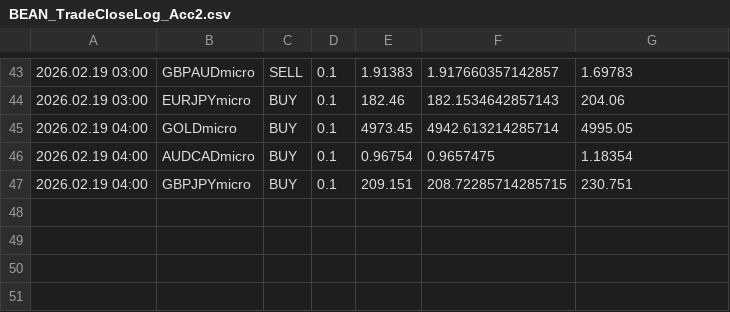
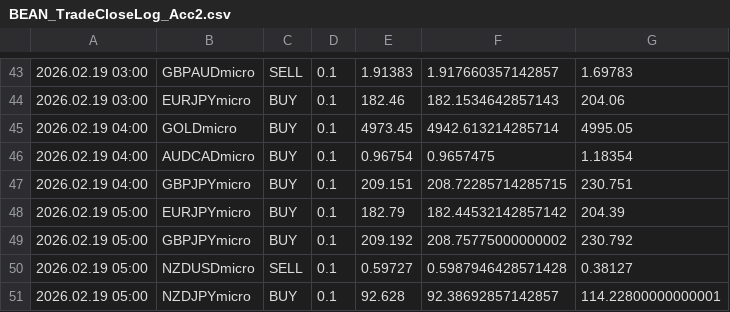
Before and after one commit to Monte-Ntuli/Sentinal-Dashboard, a CSV file: BEAN_TradeCloseLog_Acc2.csv, drawn as a sheet; only a part is shown, gaps mark what is left out; the diff names each change by its address in the sheet, - before the commit and + after, or states it on an @@ line.

Commit message:
Auto Update: 2026/02/19  5:06:22,29

```diff
--- a/BEAN_TradeCloseLog_Acc2.csv
+++ b/BEAN_TradeCloseLog_Acc2.csv
+row 48: 2026.02.19 05:00 | EURJPYmicro | BUY | 0.1 | 182.79 | 182.44532142857142 | 204.39
+row 49: 2026.02.19 05:00 | GBPJPYmicro | BUY | 0.1 | 209.192 | 208.75775000000002 | 230.792
+row 50: 2026.02.19 05:00 | NZDUSDmicro | SELL | 0.1 | 0.59727 | 0.5987946428571428 | 0.38127
+row 51: 2026.02.19 05:00 | NZDJPYmicro | BUY | 0.1 | 92.628 | 92.38692857142857 | 114.22800000000001
```
